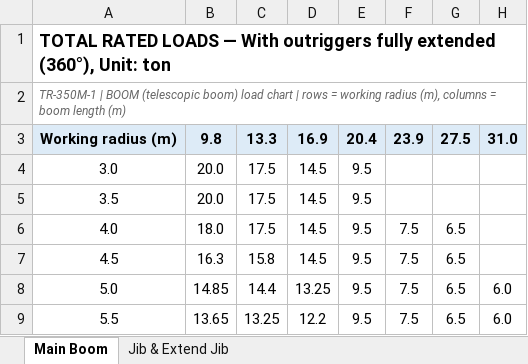
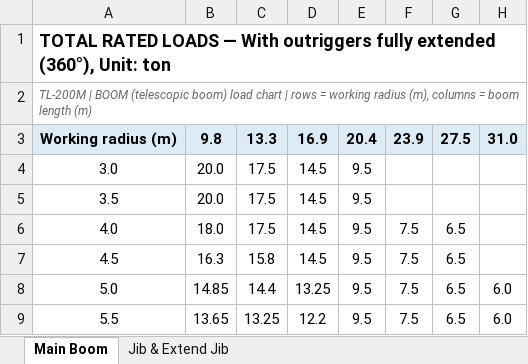
Before and after one commit to zhafribs/lifting-plan-calculator, an Excel workbook: docs/examples/TL-200M-Load-Chart Full.xlsx, sheet Main Boom, drawn as a sheet; only a part is shown; values as stored, in another font and other column widths than the file's, no borders; the diff names each change by its address in the sheet, - before the commit and + after, or states it on an @@ line.

Commit message:
chore: correct the TL-200M workbook's own title cells
Both sheets were still titled TR-350M-1. Only the two title cells changed;
the charted figures, position and jib tables are identical.

```diff
--- a/docs/examples/TL-200M-Load-Chart Full.xlsx (sheet Main Boom)
+++ b/docs/examples/TL-200M-Load-Chart Full.xlsx (sheet Main Boom)
-A2: TR-350M-1 | BOOM…
+A2: TL-200M | BOOM…
```
Also changed, not shown: sheet Jib & Extend Jib.
